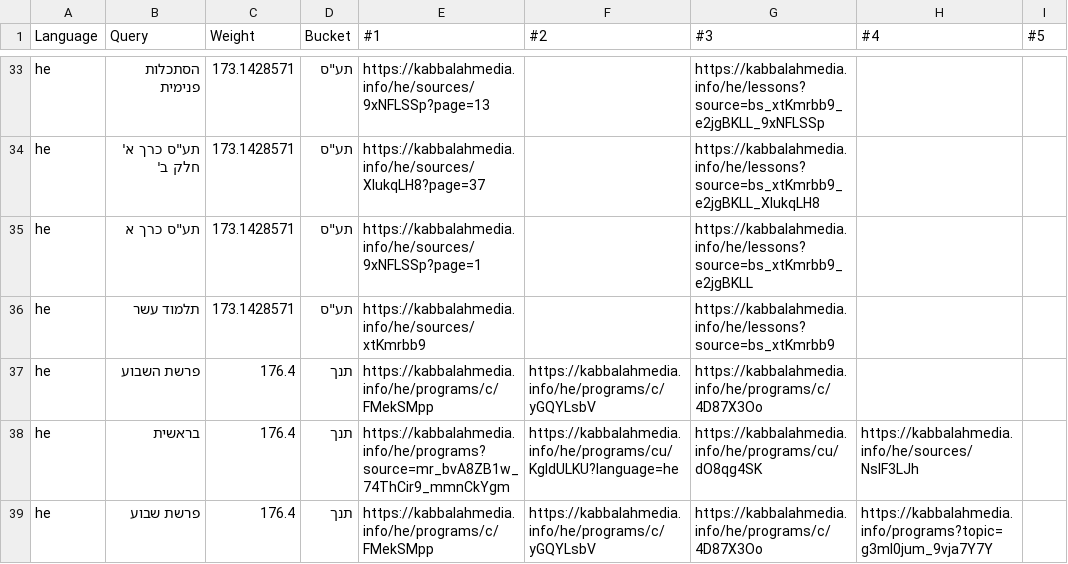
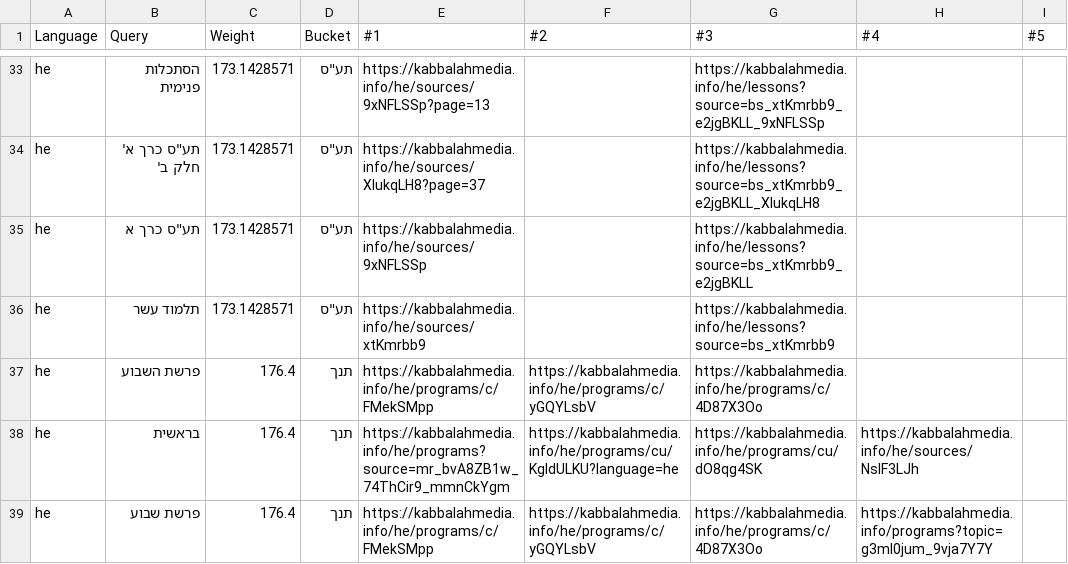
Before and after one commit to Bnei-Baruch/archive-backend, a CSV file: search/data/he.recall.csv, drawn as a sheet; only a part is shown, gaps mark what is left out; the diff names each change by its address in the sheet, - before the commit and + after, or states it on an @@ line.

Commit message:
remove page in  TAAS vol. 1 exp. link

```diff
--- a/search/data/he.recall.csv
+++ b/search/data/he.recall.csv
-E35 (#1): https://kabbalahmedia.info/he/sources/9xNFLSSp?page=1
+E35 (#1): https://kabbalahmedia.info/he/sources/9xNFLSSp
```
